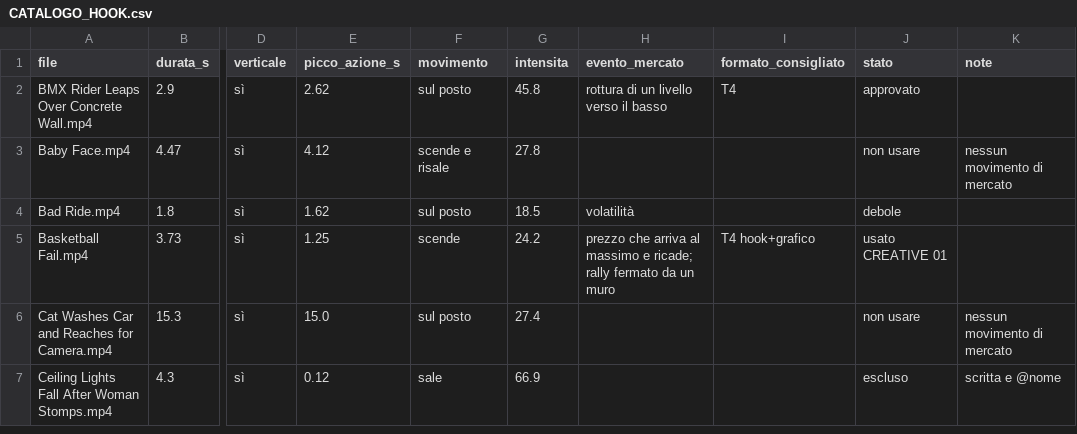
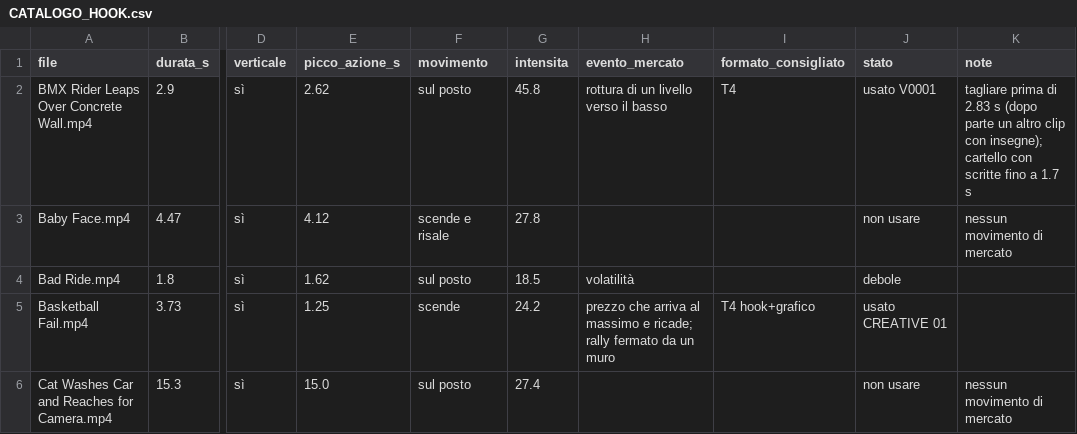
Before and after one commit to sellamwork-droid/volwick-reel-studio, a CSV file: 01_HOOK/CATALOGO_HOOK.csv, drawn as a sheet; only a part is shown, gaps mark what is left out; the shorter side is filled out with more unchanged rows; the diff names each change by its address in the sheet, - before the commit and + after, or states it on an @@ line.

```diff
--- a/01_HOOK/CATALOGO_HOOK.csv
+++ b/01_HOOK/CATALOGO_HOOK.csv
-J2 (stato): approvato
+J2 (stato): usato V0001
-K2 (note): (empty)
+K2 (note): tagliare prima di 2.83 s (dopo parte un altro clip con insegne); cartello con scritte fino a 1.7 s
```
Also changed, not shown: 6 other files.
